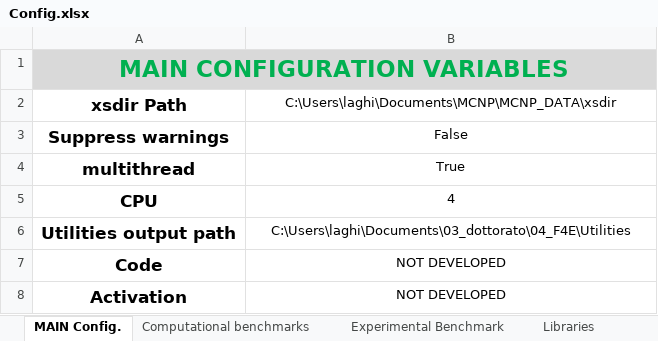
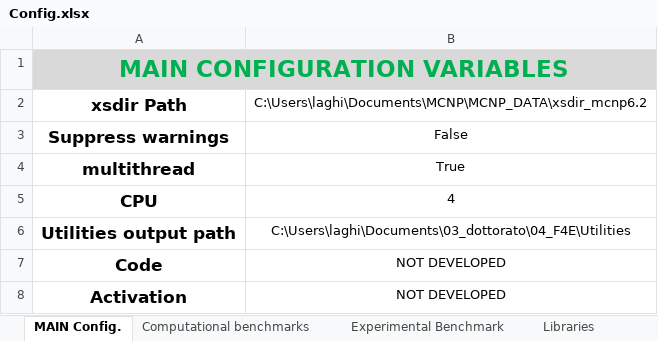
Before and after one commit to JADE-V-V/JADE, an Excel workbook: Config.xlsx, sheet MAIN Config., drawn as a sheet; values as stored, in another font and other column widths than the file's, no borders; the diff names each change by its address in the sheet, - before the commit and + after, or states it on an @@ line.

Commit message:
minor changes and xsdir bug correction
xsdir pyne bug correction

```diff
--- a/Config.xlsx (sheet MAIN Config.)
+++ b/Config.xlsx (sheet MAIN Config.)
-B2: C:\Users\laghi\Documents\MCNP\MCNP_DATA\xsdir
+B2: C:\Users\laghi\Documents\MCNP\MCNP_DATA\xsdir_mcnp6.2
```
Also changed, not shown: 3 other files.
